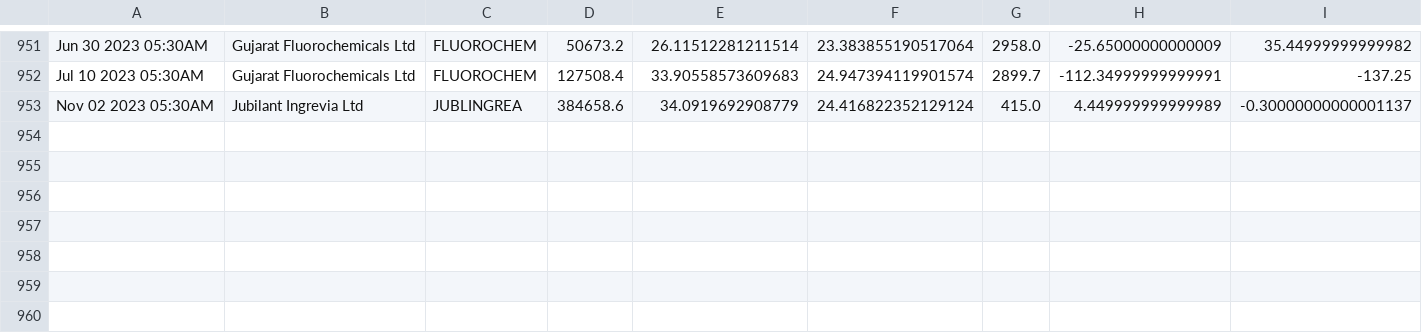
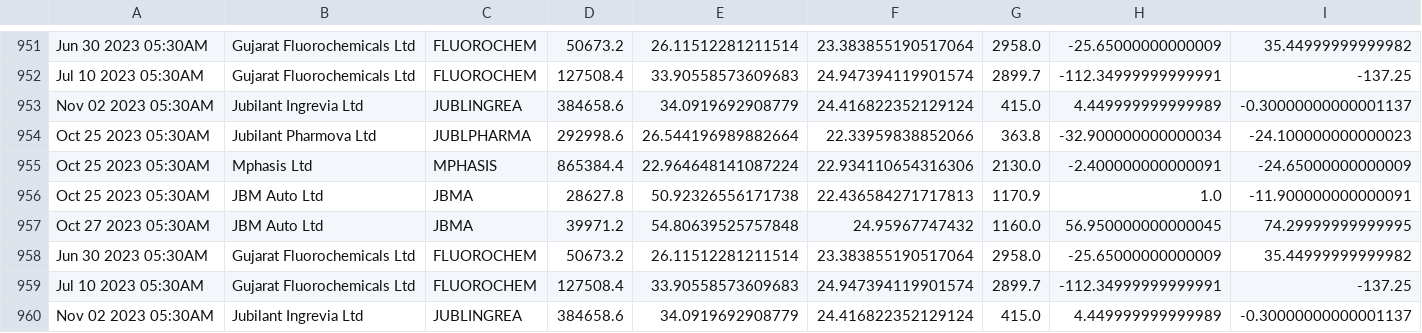
Before and after one commit to bentx/StockSpell, a CSV file: Results/details/RSAADX0data.csv, drawn as a sheet; only a part is shown, gaps mark what is left out; rows hold the shown columns only; the diff names each change by its address in the sheet, - before the commit and + after, or states it on an @@ line.

```diff
--- a/Results/details/RSAADX0data.csv
+++ b/Results/details/RSAADX0data.csv
+row 954: Oct 25 2023 05:30AM | Jubilant Pharmova Ltd | JUBLPHARMA | 292998.6 | 26.544196989882664 | 22.33959838852066 | 363.8 | -32.900000000000034 | -24.100000000000023
+row 955: Oct 25 2023 05:30AM | Mphasis Ltd | MPHASIS | 865384.4 | 22.964648141087224 | 22.934110654316306 | 2130.0 | -2.400000000000091 | -24.65000000000009
+row 956: Oct 25 2023 05:30AM | JBM Auto Ltd | JBMA | 28627.8 | 50.92326556171738 | 22.436584271717813 | 1170.9 | 1.0 | -11.900000000000091
+row 957: Oct 27 2023 05:30AM | JBM Auto Ltd | JBMA | 39971.2 | 54.80639525757848 | 24.95967747432 | 1160.0 | 56.950000000000045 | 74.29999999999995
+row 958: Jun 30 2023 05:30AM | Gujarat Fluorochemicals Ltd | FLUOROCHEM | 50673.2 | 26.11512281211514 | 23.383855190517064 | 2958.0 | -25.65000000000009 | 35.44999999999982
+row 959: Jul 10 2023 05:30AM | Gujarat Fluorochemicals Ltd | FLUOROCHEM | 127508.4 | 33.90558573609683 | 24.947394119901574 | 2899.7 | -112.34999999999991 | -137.25
+row 960: Nov 02 2023 05:30AM | Jubilant Ingrevia Ltd | JUBLINGREA | 384658.6 | 34.0919692908779 | 24.416822352129124 | 415.0 | 4.449999999999989 | -0.30000000000001137
```
Also changed, not shown: Results/details/1WA10data.csv, Results/details/RSAADX2data.csv, 34 other files.
